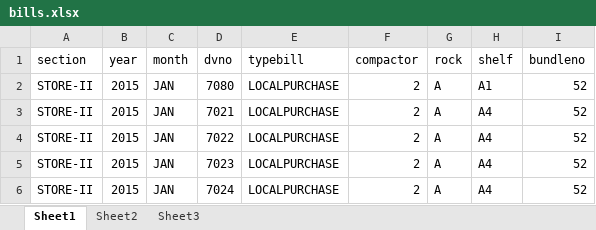
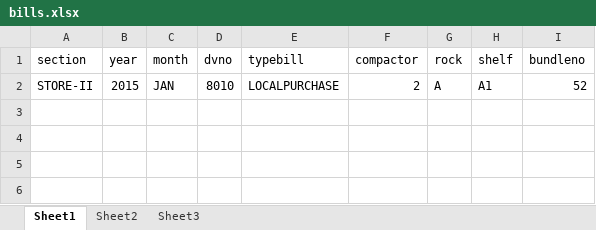
Before and after one commit to gopidulla/billstorage, an Excel workbook: bills.xlsx, sheet Sheet1, drawn as a sheet; values as stored, in another font and other column widths than the file's, no borders; the diff names each change by its address in the sheet, - before the commit and + after, or states it on an @@ line.

Commit message:
for testing used bill csv file

```diff
--- a/bills.xlsx (sheet Sheet1)
+++ b/bills.xlsx (sheet Sheet1)
-D2 (dvno): 7080
+D2 (dvno): 8010
-row 3: STORE-II | 2015 | JAN | 7021 | LOCALPURCHASE | 2 | A | A4 | 52
-row 4: STORE-II | 2015 | JAN | 7022 | LOCALPURCHASE | 2 | A | A4 | 52
-row 5: STORE-II | 2015 | JAN | 7023 | LOCALPURCHASE | 2 | A | A4 | 52
-row 6: STORE-II | 2015 | JAN | 7024 | LOCALPURCHASE | 2 | A | A4 | 52
```
